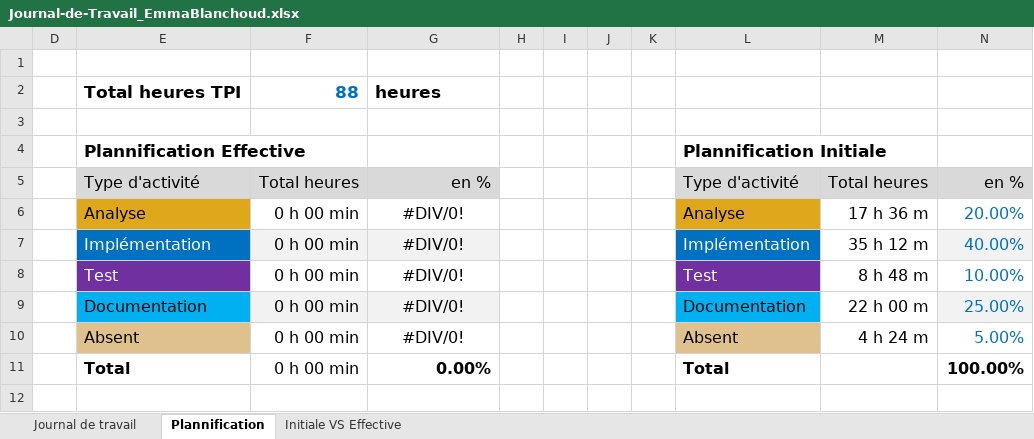
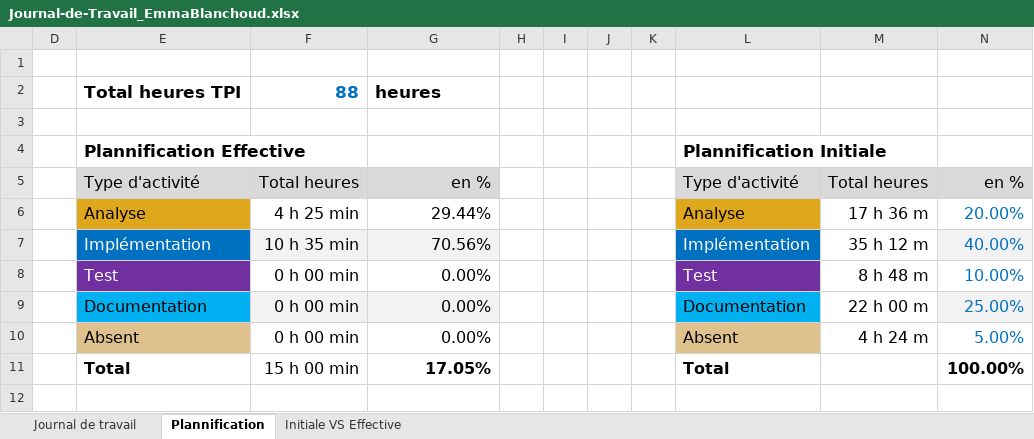
Before and after one commit to EmmaBl9/Plot-those-lines, an Excel workbook: Journal-de-Travail_EmmaBlanchoud.xlsx, sheet Plannification, drawn as a sheet; values as stored, in another font and other column widths than the file's, no borders; charts and pictures not drawn; the diff names each change by its address in the sheet, - before the commit and + after, or states it on an @@ line.

```diff
--- a/Journal-de-Travail_EmmaBlanchoud.xlsx (sheet Plannification)
+++ b/Journal-de-Travail_EmmaBlanchoud.xlsx (sheet Plannification)
-F6: 0 h 00 min
+F6: 4 h 25 min
-G6: #DIV/0!
+G6: 29.44%
-G6:G10 alignment: center
+G6:G10 alignment: right
-F7: 0 h 00 min
+F7: 10 h 35 min
-G7: #DIV/0!
+G7: 70.56%
-G8:G10: #DIV/0!
+G8:G10: 0.00%
-F11: 0 h 00 min
+F11: 15 h 00 min
-G11: 0.00%
+G11: 17.05%
```
Also changed, not shown: sheet Journal de travail, formulas that keep their value, hidden cells, charts or pictures.
